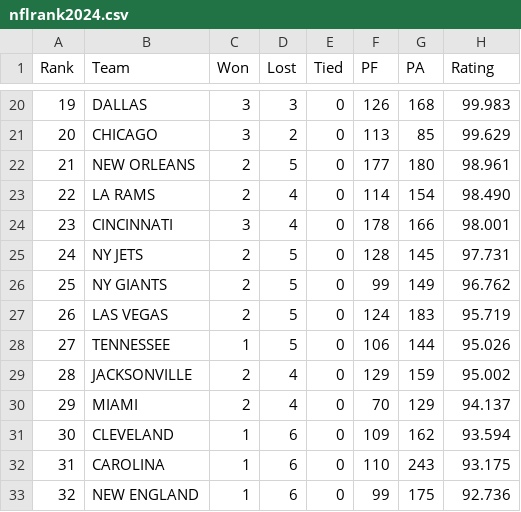
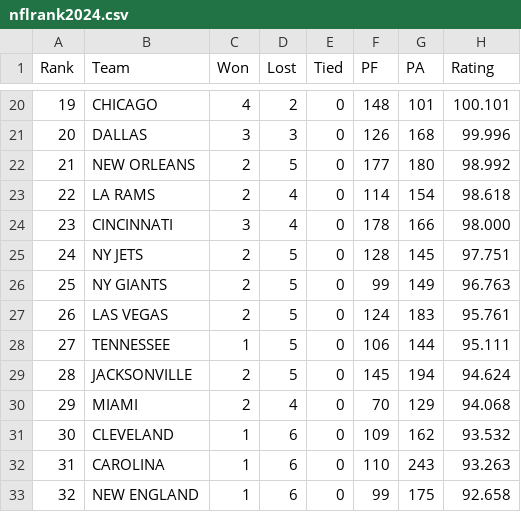
Before and after one commit to jeffself/profootballrankings, a CSV file: nfl/nflrank2024.csv, drawn as a sheet; only a part is shown, gaps mark what is left out; the diff covers the shown part only.

```diff
--- a/nfl/nflrank2024.csv
+++ b/nfl/nflrank2024.csv
@@ -20,14 +20,14 @@ Rank,Team,Won,Lost,Tied,PF,PA,Rating
-19,DALLAS,3,3,0,126,168,99.983
-20,CHICAGO,3,2,0,113,85,99.629
-21,NEW ORLEANS,2,5,0,177,180,98.961
-22,LA RAMS,2,4,0,114,154,98.490
-23,CINCINNATI,3,4,0,178,166,98.001
-24,NY JETS,2,5,0,128,145,97.731
-25,NY GIANTS,2,5,0,99,149,96.762
-26,LAS VEGAS,2,5,0,124,183,95.719
-27,TENNESSEE,1,5,0,106,144,95.026
-28,JACKSONVILLE,2,4,0,129,159,95.002
-29,MIAMI,2,4,0,70,129,94.137
-30,CLEVELAND,1,6,0,109,162,93.594
-31,CAROLINA,1,6,0,110,243,93.175
-32,NEW ENGLAND,1,6,0,99,175,92.736
+19,CHICAGO,4,2,0,148,101,100.101
+20,DALLAS,3,3,0,126,168,99.996
+21,NEW ORLEANS,2,5,0,177,180,98.992
+22,LA RAMS,2,4,0,114,154,98.618
+23,CINCINNATI,3,4,0,178,166,98.000
+24,NY JETS,2,5,0,128,145,97.751
+25,NY GIANTS,2,5,0,99,149,96.763
+26,LAS VEGAS,2,5,0,124,183,95.761
+27,TENNESSEE,1,5,0,106,144,95.111
+28,JACKSONVILLE,2,5,0,145,194,94.624
+29,MIAMI,2,4,0,70,129,94.068
+30,CLEVELAND,1,6,0,109,162,93.532
+31,CAROLINA,1,6,0,110,243,93.263
+32,NEW ENGLAND,1,6,0,99,175,92.658
```
Also changed, not shown: 28 edited cells elsewhere in this file, 1 other file.
